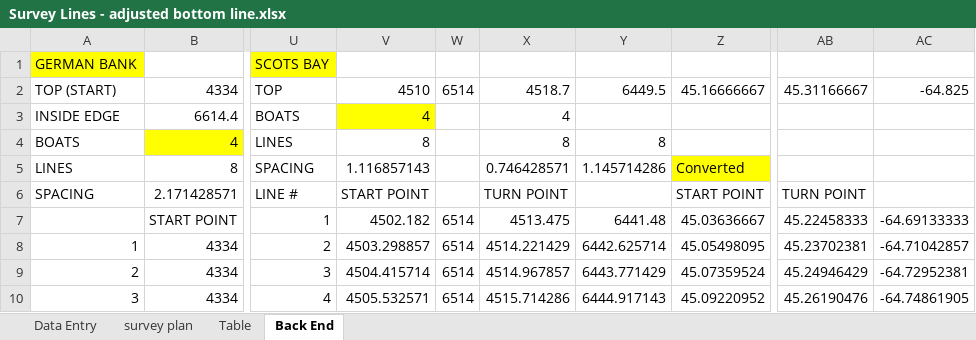
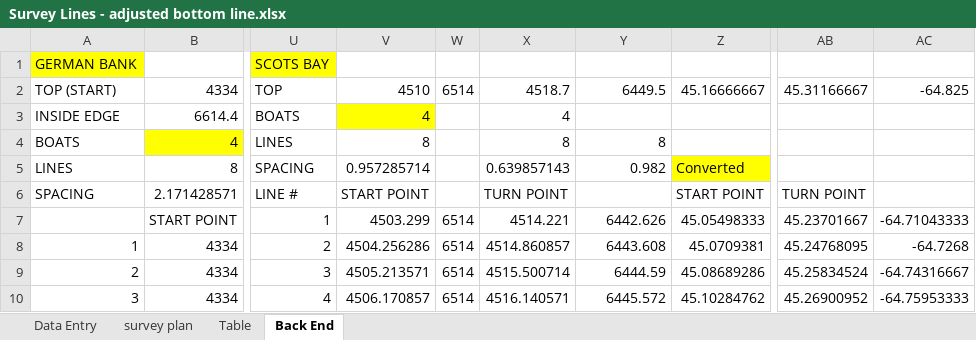
Before and after one commit to HerringScience/HerringScience.github.io, an Excel workbook: Surveys/Survey Lines/Survey Lines - adjusted bottom line.xlsx, sheet Back End, drawn as a sheet; only a part is shown, gaps mark what is left out; values as stored, in another font and other column widths than the file's, no borders; the diff covers the shown part only; the diff names each change by its address in the sheet, - before the commit and + after, or states it on an @@ line.

```diff
--- a/Surveys/Survey Lines/Survey Lines - adjusted bottom line.xlsx (sheet Back End)
+++ b/Surveys/Survey Lines/Survey Lines - adjusted bottom line.xlsx (sheet Back End)
-V5: 1.116857143
+V5: 0.957285714
-X5: 0.746428571
+X5: 0.639857143
-Y5: 1.145714286
+Y5: 0.982
-V7: 4502.182
+V7: 4503.299
-X7: 4513.475
+X7: 4514.221
-Y7: 6441.48
+Y7: 6442.626
-Z7: 45.03636667
+Z7: 45.05498333
-AB7: 45.22458333
+AB7: 45.23701667
-AC7: -64.69133333
+AC7: -64.71043333
-V8: 4503.298857
+V8: 4504.256286
-X8: 4514.221429
+X8: 4514.860857
-Y8: 6442.625714
+Y8: 6443.608
-Z8: 45.05498095
+Z8: 45.0709381
-AB8: 45.23702381
+AB8: 45.24768095
-AC8: -64.71042857
+AC8: -64.7268
-V9: 4504.415714
+V9: 4505.213571
-X9: 4514.967857
+X9: 4515.500714
-Y9: 6443.771429
+Y9: 6444.59
-Z9: 45.07359524
+Z9: 45.08689286
-AB9: 45.24946429
+AB9: 45.25834524
-AC9: -64.72952381
+AC9: -64.74316667
-V10: 4505.532571
+V10: 4506.170857
-X10: 4515.714286
+X10: 4516.140571
-Y10: 6444.917143
+Y10: 6445.572
-Z10: 45.09220952
+Z10: 45.10284762
-AB10: 45.26190476
+AB10: 45.26900952
-AC10: -64.74861905
+AC10: -64.75953333
```
Also changed, not shown: 102 edited cells and cell formats elsewhere in this sheet, sheet Data Entry, sheet survey plan, 57 other files.
